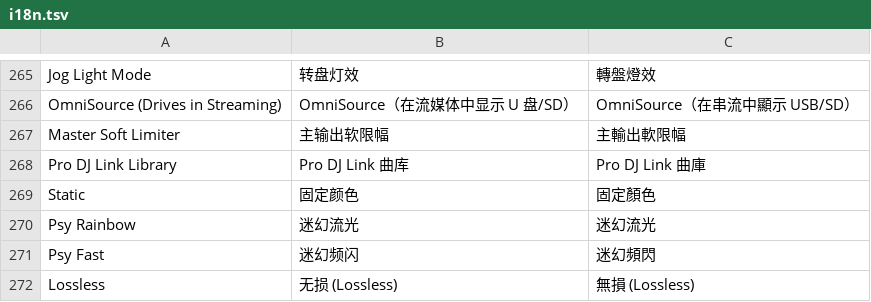
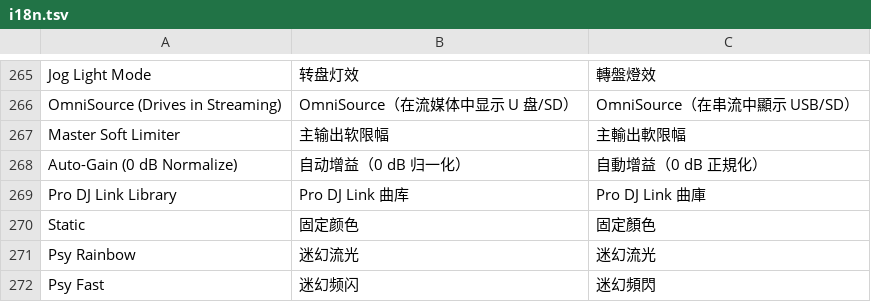
Before and after one commit to Cd1s/EngineX-OS, a TSV file: tools/ui-mod/i18n.tsv, drawn as a sheet; only a part is shown, gaps mark what is left out; the shorter side is filled out with more unchanged rows.

Commit message:
feat(dsp): Auto-Gain / 0 dB peak normalizer toggle (#64)
Reuses the 21st DSP hook (DSP_MASTER): a stereo-linked block peak follower
raises quiet material toward 0.95 (-0.4 dBFS), boost only, at most +9 dB,
~50 ms down / ~2 s up with a per-sample ramp, frozen below -42 dBFS. The #58
soft limiter always runs after it, so output stays <= 0.988.

auto_gain=1 in settings.conf (POST /v1/sc5000/ui?autoGain=0|1), polled by
lim_poll; QML 'Auto-Gain (0 dB Normalize)' and WebUI toggle; off by default.
Tests: test_auto_gain (plain, ASan+UBSan, TSan), test_stems_feature on both
Engines, TestAutoGainToggle. Hook rebuilt on the build host (114f5634).
READMEs: 5.3.0.2 section mentions Auto-Gain.

```diff
--- a/tools/ui-mod/i18n.tsv
+++ b/tools/ui-mod/i18n.tsv
@@ -267,2 +267,3 @@ OmniSource (Drives in Streaming)	OmniSource（在流媒体中显示 U 盘/SD）
 Master Soft Limiter	主输出软限幅	主輸出軟限幅
+Auto-Gain (0 dB Normalize)	自动增益（0 dB 归一化）	自動增益（0 dB 正規化）
 Pro DJ Link Library	Pro DJ Link 曲库	Pro DJ Link 曲庫
```
Also changed, not shown: 13 other files.
